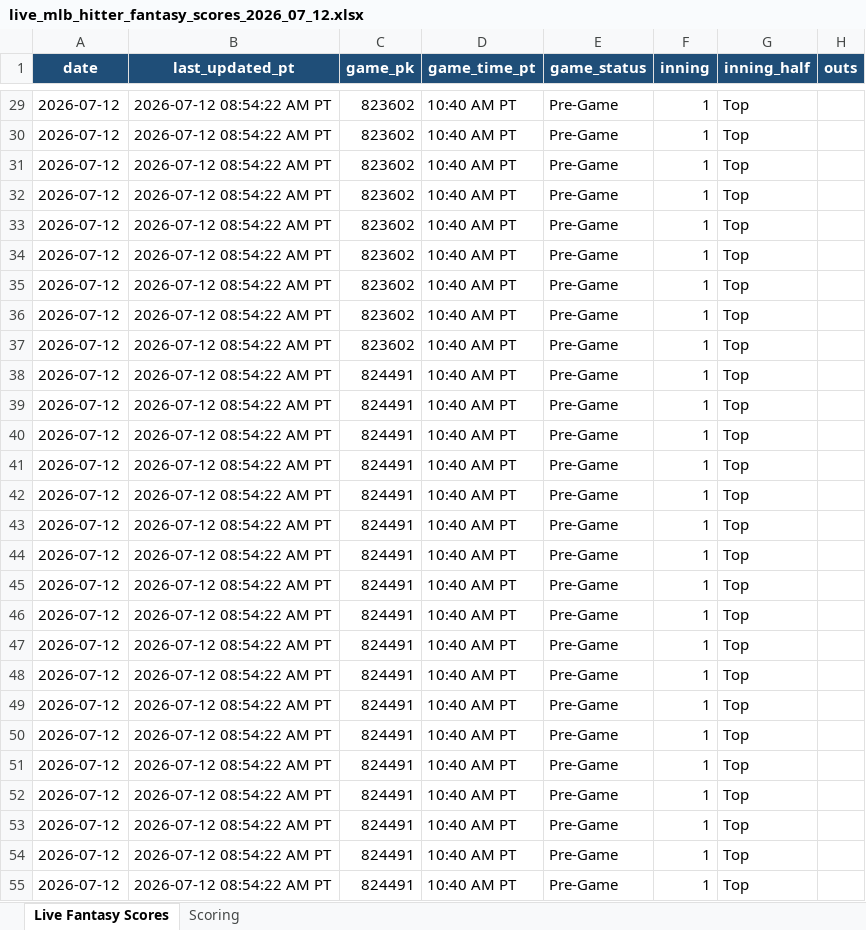
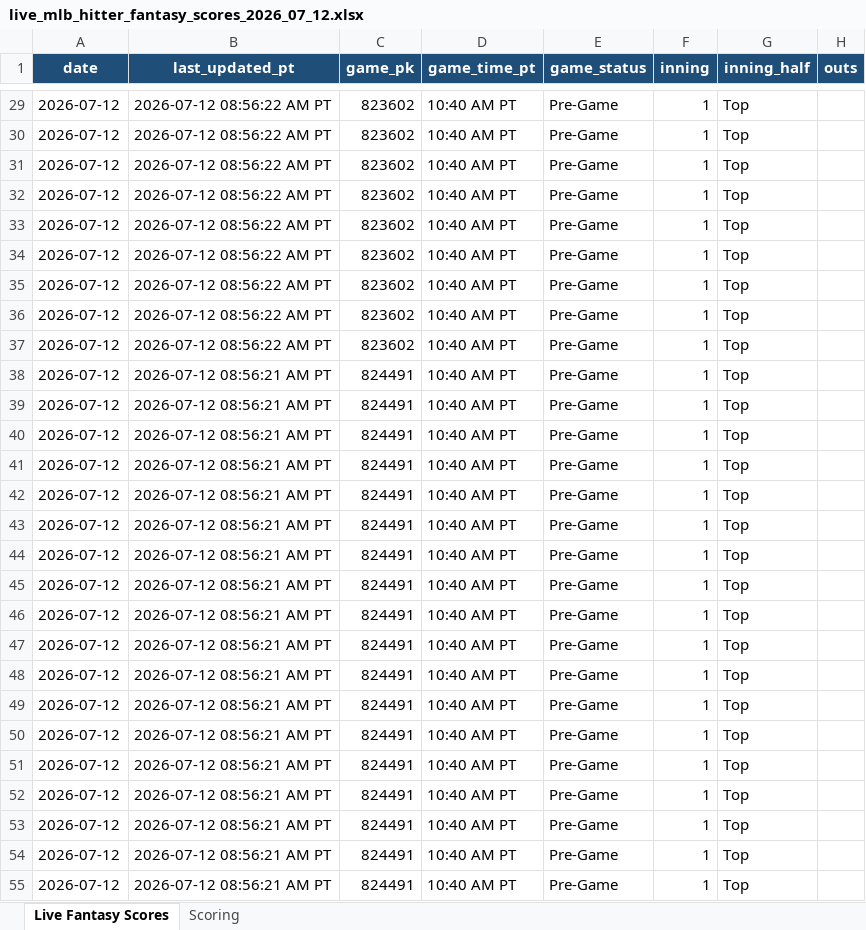
Before and after one commit to pzbaseball/mlb-site-data, an Excel workbook: live_mlb_hitter_fantasy_scores_2026_07_12.xlsx, sheet Live Fantasy Scores, drawn as a sheet; only a part is shown, gaps mark what is left out; values as stored, in another font and other column widths than the file's, no borders; conditional formats not drawn; the diff covers the shown part only; the diff names each change by its address in the sheet, - before the commit and + after, or states it on an @@ line.

Commit message:
Update live MLB hitter fantasy scores 2026-07-12 08:56:24 AM PT

```diff
--- a/live_mlb_hitter_fantasy_scores_2026_07_12.xlsx (sheet Live Fantasy Scores)
+++ b/live_mlb_hitter_fantasy_scores_2026_07_12.xlsx (sheet Live Fantasy Scores)
-B29:B37 (last_updated_pt): 2026-07-12 08:54:22 AM PT
+B29:B37 (last_updated_pt): 2026-07-12 08:56:22 AM PT
-B38:B55 (last_updated_pt): 2026-07-12 08:54:22 AM PT
+B38:B55 (last_updated_pt): 2026-07-12 08:56:21 AM PT
```
Also changed, not shown: 180 edited cells elsewhere in this sheet, 1 other file.
